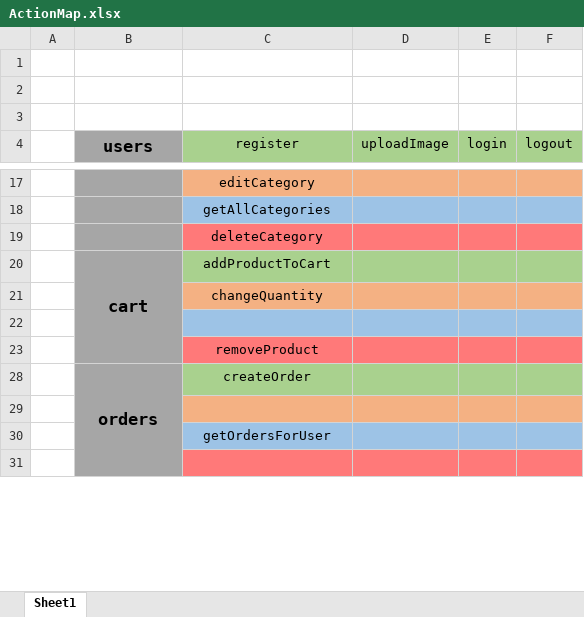
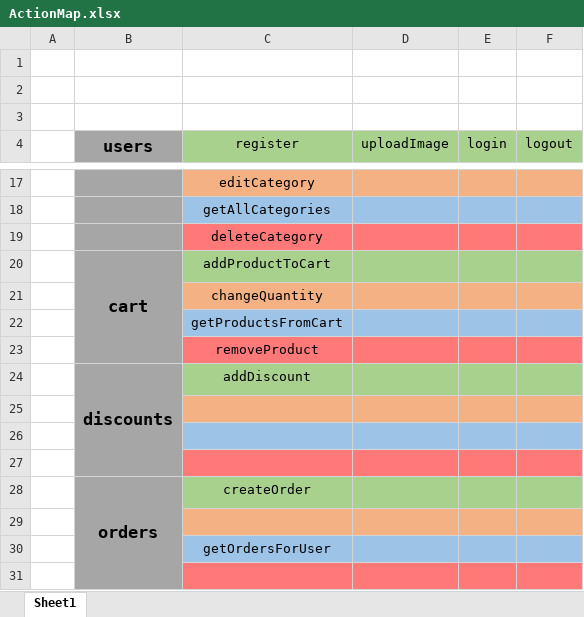
Before and after one commit to atodorov1994/emag_, an Excel workbook: ActionMapAndEER/ActionMap.xlsx, sheet Sheet1, drawn as a sheet; only a part is shown, gaps mark what is left out; values as stored, in another font and other column widths than the file's, no borders; removed rows and columns are numbered as before the commit, all else as after; the diff names each change by its address in the sheet, - before the commit and + after, or states it on an @@ line.

Commit message:
Added subcategories and discounts logic

```diff
--- a/ActionMapAndEER/ActionMap.xlsx (sheet Sheet1)
+++ b/ActionMapAndEER/ActionMap.xlsx (sheet Sheet1)
-B20:B23 merged
+B20:B23 merged
+row 22:  |  | getProductsFromCart
+row 23:  |  | removeProduct
+row 24:  | discounts | addDiscount
-C25:F25 fill: #9DC3E6
+C25:F25 fill: #F4B183
-C26 (register): removeProduct
+C26 (register): (empty)
-C26:F26 fill: #FF7979
+C26:F26 fill: #9DC3E6
+row 27: (empty)
```
Also changed, not shown: hidden cells, 29 other files.
